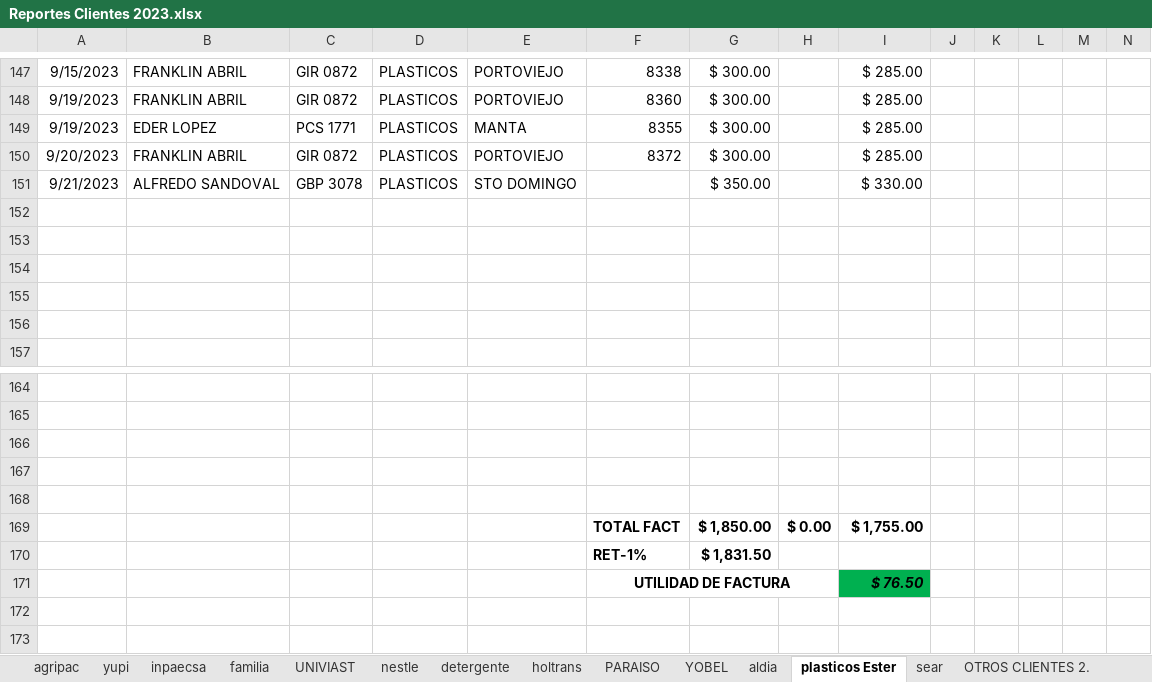
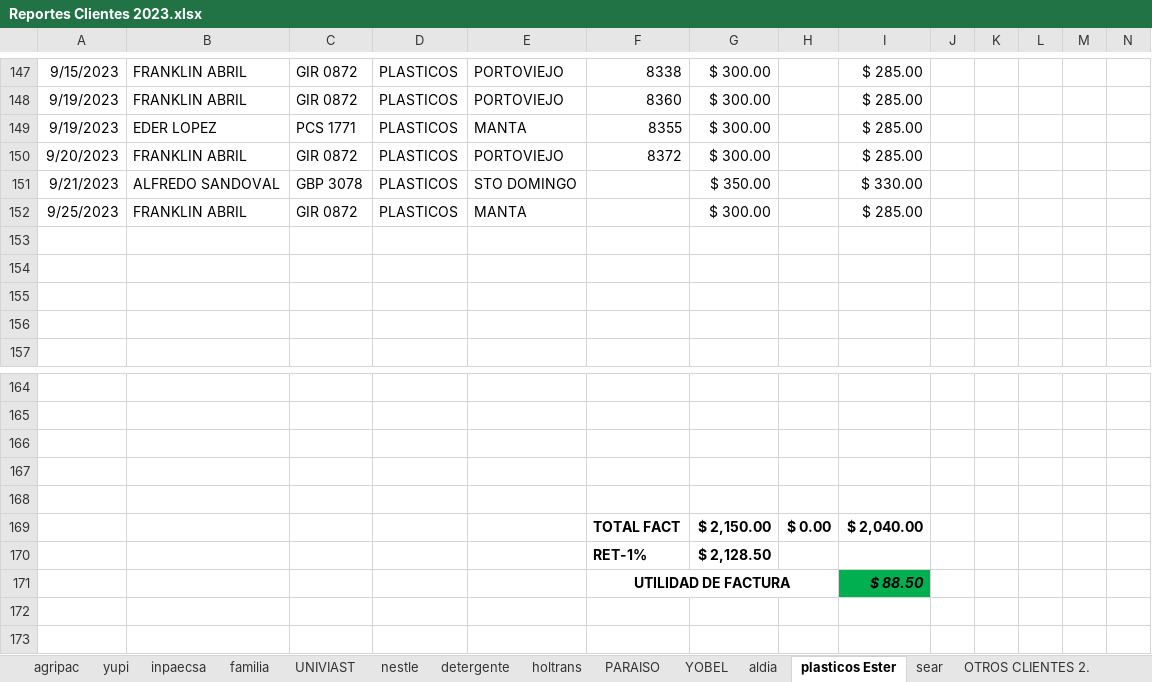
Before and after one commit to ABRILTRANS/OFICINA, an Excel workbook: DOC 2023/Reportes Clientes 2023.xlsx, sheet plasticos Ester, drawn as a sheet; only a part is shown, gaps mark what is left out; values as stored, in another font and other column widths than the file's, no borders; rows hold the shown columns only; the diff names each change by its address in the sheet, - before the commit and + after, or states it on an @@ line.

```diff
--- a/DOC 2023/Reportes Clientes 2023.xlsx (sheet plasticos Ester)
+++ b/DOC 2023/Reportes Clientes 2023.xlsx (sheet plasticos Ester)
-row 152: (empty)
+row 152: 9/25/2023 | FRANKLIN ABRIL | GIR 0872 | PLASTICOS | MANTA |  | $ 300.00 |  | $ 285.00
-G169: $ 1,850.00
+G169: $ 2,150.00
-I169: $ 1,755.00
+I169: $ 2,040.00
-G170: $ 1,831.50
+G170: $ 2,128.50
-I171: $ 76.50
+I171: $ 88.50
```
Also changed, not shown: sheet nestle, sheet yupi, sheet OTROS CLIENTES 2., sheet FLUJO DE CAJA, sheet utilidad.
